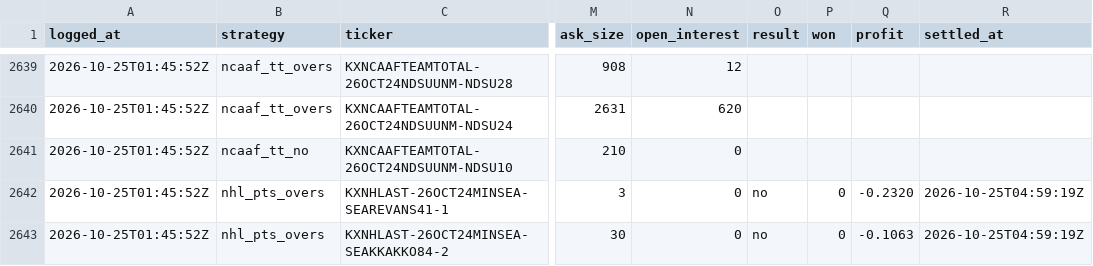
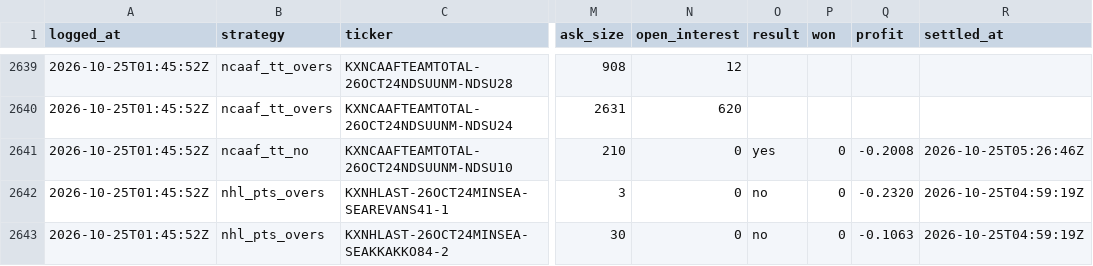
Before and after one commit to shoale4/hedj, a CSV file: paper/picks.csv, drawn as a sheet; only a part is shown, gaps mark what is left out; the diff names each change by its address in the sheet, - before the commit and + after, or states it on an @@ line.

Commit message:
Paper trade: update picks [skip ci]

```diff
--- a/paper/picks.csv
+++ b/paper/picks.csv
-O2641 (result): (empty)
+O2641 (result): yes
-P2641 (won): (empty)
+P2641 (won): 0
-Q2641 (profit): (empty)
+Q2641 (profit): -0.2008
-R2641 (settled_at): (empty)
+R2641 (settled_at): 2026-10-25T05:26:46Z
```
